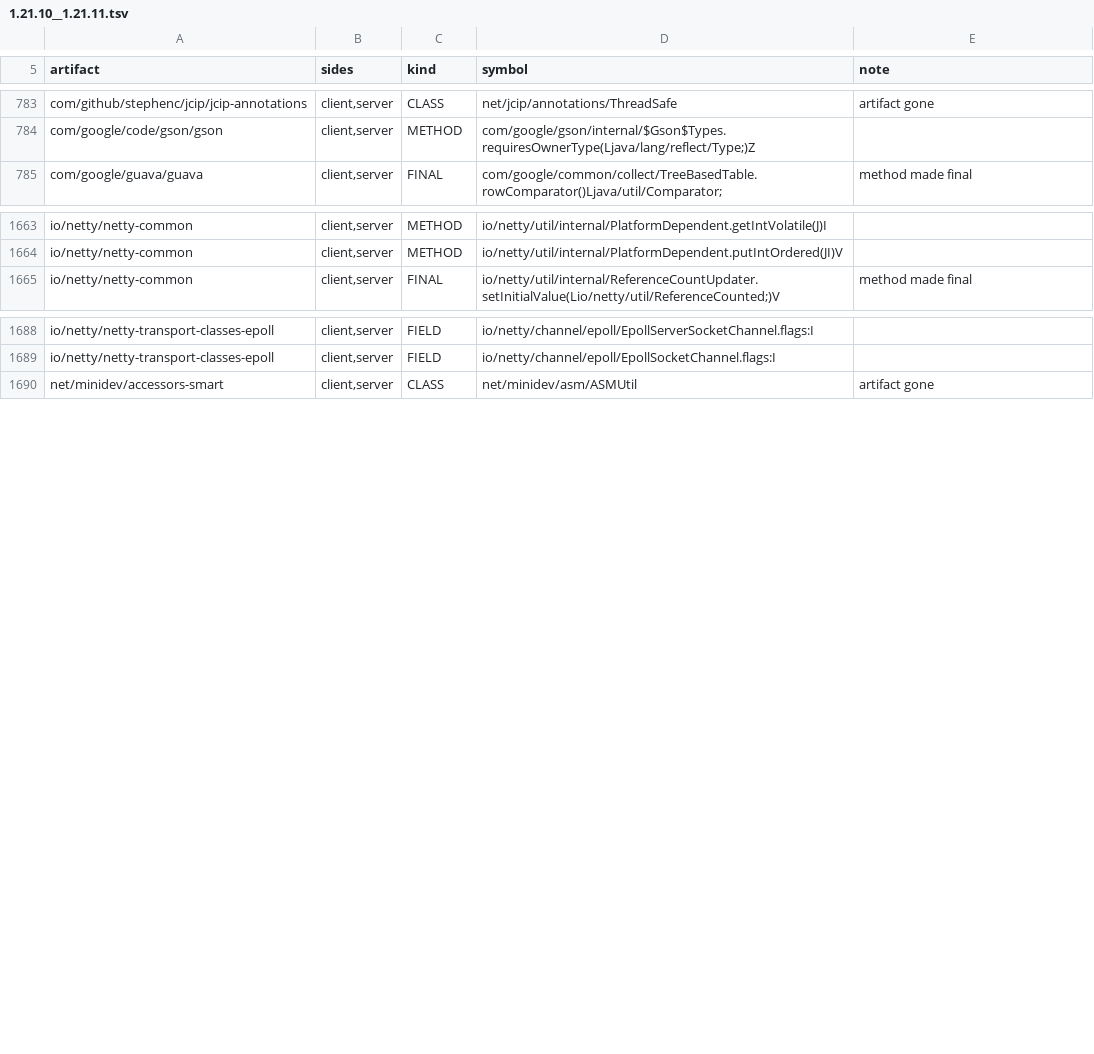
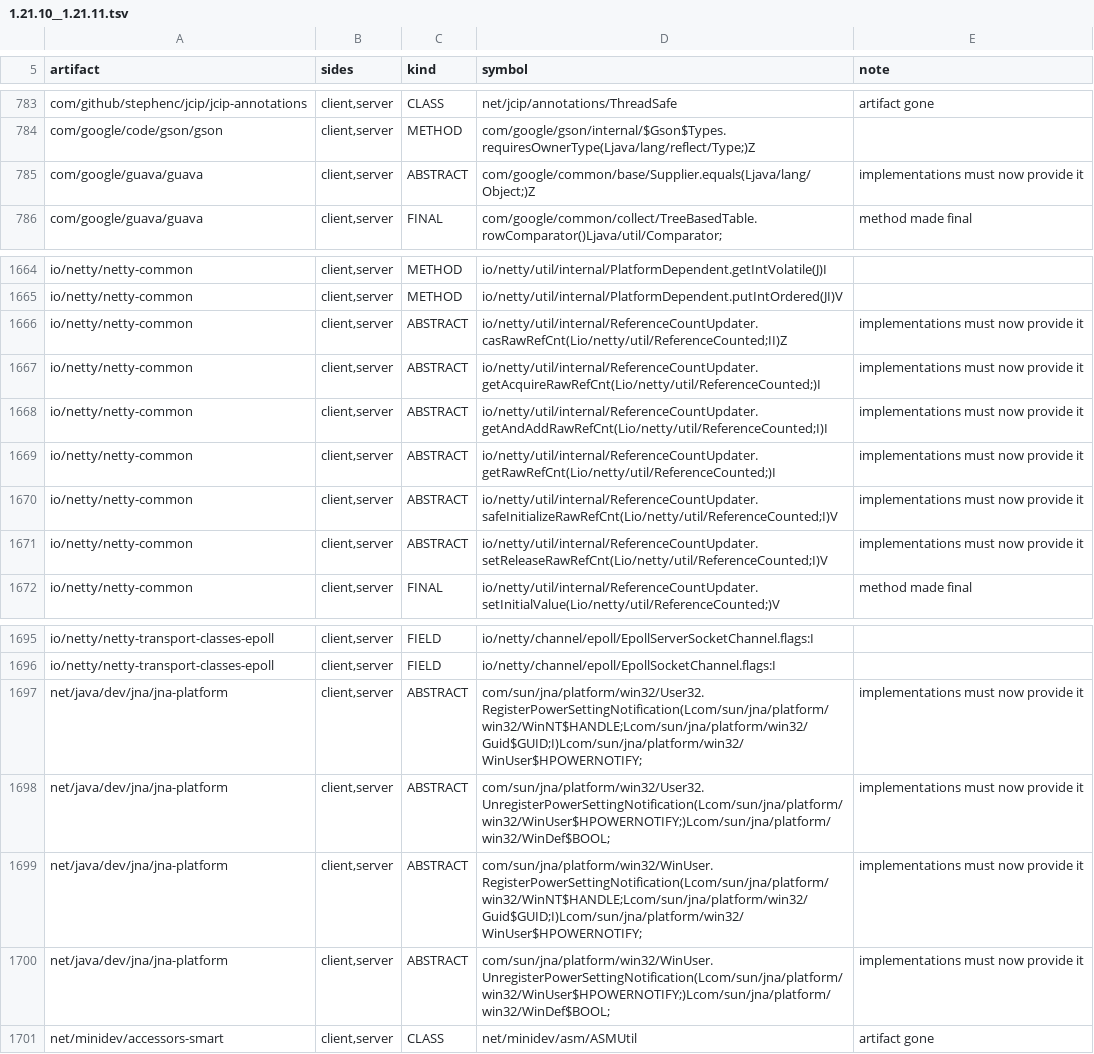
Before and after one commit to dextawa/CenturyBridge, a TSV file: core/segments/damage-lib/1.21.10__1.21.11.tsv, drawn as a sheet; only a part is shown, gaps mark what is left out; the diff names each change by its address in the sheet, - before the commit and + after, or states it on an @@ line.

```diff
--- a/core/segments/damage-lib/1.21.10__1.21.11.tsv
+++ b/core/segments/damage-lib/1.21.10__1.21.11.tsv
+row 785: com/google/guava/guava | client,server | ABSTRACT | com/google/common/base/Supplier.equals(Ljava/lang/Object;)Z | implementations must now provide it
+row 1666: io/netty/netty-common | client,server | ABSTRACT | io/netty/util/internal/ReferenceCountUpdater.casRawRefCnt(Lio/netty/util/ReferenceCounted;II)Z | implementations must now provide it
+row 1667: io/netty/netty-common | client,server | ABSTRACT | io/netty/util/internal/ReferenceCountUpdater.getAcquireRawRefCnt(Lio/netty/util/ReferenceCounted;)I | implementations must now provide it
+row 1668: io/netty/netty-common | client,server | ABSTRACT | io/netty/util/internal/ReferenceCountUpdater.getAndAddRawRefCnt(Lio/netty/util/ReferenceCounted;I)I | implementations must now provide it
+row 1669: io/netty/netty-common | client,server | ABSTRACT | io/netty/util/internal/ReferenceCountUpdater.getRawRefCnt(Lio/netty/util/ReferenceCounted;)I | implementations must now provide it
+row 1670: io/netty/netty-common | client,server | ABSTRACT | io/netty/util/internal/ReferenceCountUpdater.safeInitializeRawRefCnt(Lio/netty/util/ReferenceCounted;I)V | implementations must now provide it
+row 1671: io/netty/netty-common | client,server | ABSTRACT | io/netty/util/internal/ReferenceCountUpdater.setReleaseRawRefCnt(Lio/netty/util/ReferenceCounted;I)V | implementations must now provide it
+row 1697: net/java/dev/jna/jna-platform | client,server | ABSTRACT | com/sun/jna/platform/win32/User32.RegisterPowerSettingNotification(Lcom/sun/jna/platform/win32/WinNT$HANDLE;Lcom/sun/jna/platform/win32/Guid$GUID;I)Lcom/sun/jna/platform/win32/WinUser$HPOWERNOTIFY; | implementations must now provide it
+row 1698: net/java/dev/jna/jna-platform | client,server | ABSTRACT | com/sun/jna/platform/win32/User32.UnregisterPowerSettingNotification(Lcom/sun/jna/platform/win32/WinUser$HPOWERNOTIFY;)Lcom/sun/jna/platform/win32/WinDef$BOOL; | implementations must now provide it
+row 1699: net/java/dev/jna/jna-platform | client,server | ABSTRACT | com/sun/jna/platform/win32/WinUser.RegisterPowerSettingNotification(Lcom/sun/jna/platform/win32/WinNT$HANDLE;Lcom/sun/jna/platform/win32/Guid$GUID;I)Lcom/sun/jna/platform/win32/WinUser$HPOWERNOTIFY; | implementations must now provide it
+row 1700: net/java/dev/jna/jna-platform | client,server | ABSTRACT | com/sun/jna/platform/win32/WinUser.UnregisterPowerSettingNotification(Lcom/sun/jna/platform/win32/WinUser$HPOWERNOTIFY;)Lcom/sun/jna/platform/win32/WinDef$BOOL; | implementations must now provide it
```
Also changed, not shown: core/segments/damage-lib/1.20.1__1.20.2.tsv, core/segments/damage-lib/1.20.2__1.20.3.tsv, 24 other files.
